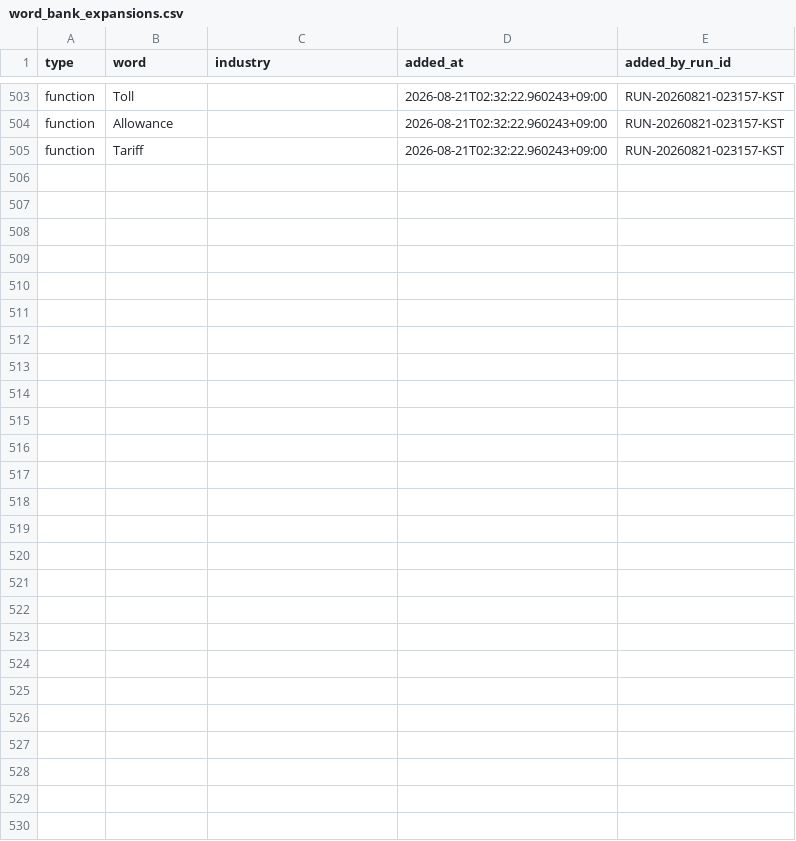
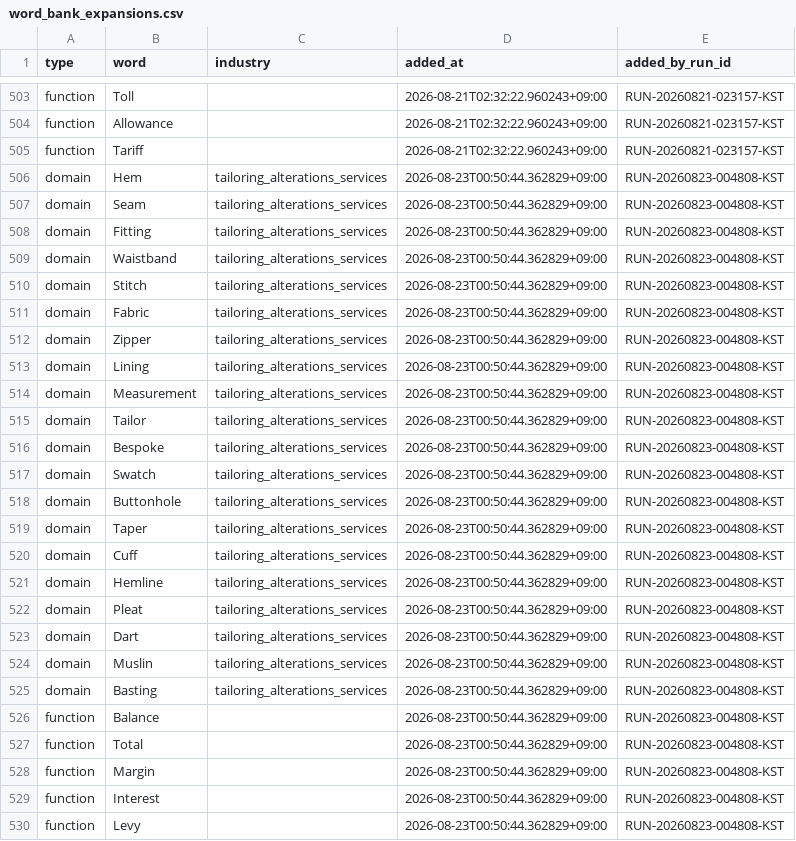
Before and after one commit to daramg814/SAAS_WORDS_TWO, a CSV file: config/word_bank_expansions.csv, drawn as a sheet; only a part is shown, gaps mark what is left out.

```diff
--- a/config/word_bank_expansions.csv
+++ b/config/word_bank_expansions.csv
@@ -505 +505,26 @@ function,Allowance,,2026-08-21T02:32:22.960243+09:00,RUN-20260821-023157-KST
 function,Tariff,,2026-08-21T02:32:22.960243+09:00,RUN-20260821-023157-KST
+domain,Hem,tailoring_alterations_services,2026-08-23T00:50:44.362829+09:00,RUN-20260823-004808-KST
+domain,Seam,tailoring_alterations_services,2026-08-23T00:50:44.362829+09:00,RUN-20260823-004808-KST
+domain,Fitting,tailoring_alterations_services,2026-08-23T00:50:44.362829+09:00,RUN-20260823-004808-KST
+domain,Waistband,tailoring_alterations_services,2026-08-23T00:50:44.362829+09:00,RUN-20260823-004808-KST
+domain,Stitch,tailoring_alterations_services,2026-08-23T00:50:44.362829+09:00,RUN-20260823-004808-KST
+domain,Fabric,tailoring_alterations_services,2026-08-23T00:50:44.362829+09:00,RUN-20260823-004808-KST
+domain,Zipper,tailoring_alterations_services,2026-08-23T00:50:44.362829+09:00,RUN-20260823-004808-KST
+domain,Lining,tailoring_alterations_services,2026-08-23T00:50:44.362829+09:00,RUN-20260823-004808-KST
+domain,Measurement,tailoring_alterations_services,2026-08-23T00:50:44.362829+09:00,RUN-20260823-004808-KST
+domain,Tailor,tailoring_alterations_services,2026-08-23T00:50:44.362829+09:00,RUN-20260823-004808-KST
+domain,Bespoke,tailoring_alterations_services,2026-08-23T00:50:44.362829+09:00,RUN-20260823-004808-KST
+domain,Swatch,tailoring_alterations_services,2026-08-23T00:50:44.362829+09:00,RUN-20260823-004808-KST
+domain,Buttonhole,tailoring_alterations_services,2026-08-23T00:50:44.362829+09:00,RUN-20260823-004808-KST
+domain,Taper,tailoring_alterations_services,2026-08-23T00:50:44.362829+09:00,RUN-20260823-004808-KST
+domain,Cuff,tailoring_alterations_services,2026-08-23T00:50:44.362829+09:00,RUN-20260823-004808-KST
+domain,Hemline,tailoring_alterations_services,2026-08-23T00:50:44.362829+09:00,RUN-20260823-004808-KST
+domain,Pleat,tailoring_alterations_services,2026-08-23T00:50:44.362829+09:00,RUN-20260823-004808-KST
+domain,Dart,tailoring_alterations_services,2026-08-23T00:50:44.362829+09:00,RUN-20260823-004808-KST
+domain,Muslin,tailoring_alterations_services,2026-08-23T00:50:44.362829+09:00,RUN-20260823-004808-KST
+domain,Basting,tailoring_alterations_services,2026-08-23T00:50:44.362829+09:00,RUN-20260823-004808-KST
+function,Balance,,2026-08-23T00:50:44.362829+09:00,RUN-20260823-004808-KST
+function,Total,,2026-08-23T00:50:44.362829+09:00,RUN-20260823-004808-KST
+function,Margin,,2026-08-23T00:50:44.362829+09:00,RUN-20260823-004808-KST
+function,Interest,,2026-08-23T00:50:44.362829+09:00,RUN-20260823-004808-KST
+function,Levy,,2026-08-23T00:50:44.362829+09:00,RUN-20260823-004808-KST
```
Also changed, not shown: output/_pipeline/analysis/round_history.csv, output/deliverables/history/keyword_metrics_passed.csv, 9 other files.
